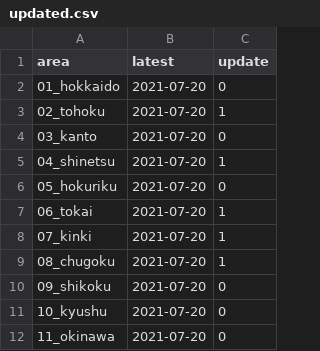
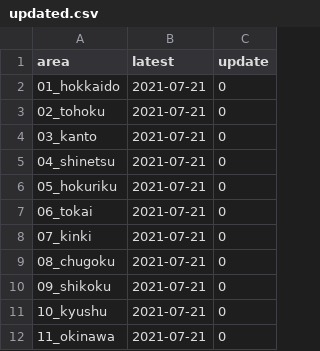
Before and after one commit to imabari/musen, a CSV file: updated.csv, drawn as a sheet.

```diff
--- a/updated.csv
+++ b/updated.csv
@@ -1,12 +1,12 @@
 area,latest,update
-01_hokkaido,2021-07-20,0
-02_tohoku,2021-07-20,1
-03_kanto,2021-07-20,0
-04_shinetsu,2021-07-20,1
-05_hokuriku,2021-07-20,0
-06_tokai,2021-07-20,1
-07_kinki,2021-07-20,1
-08_chugoku,2021-07-20,1
-09_shikoku,2021-07-20,0
-10_kyushu,2021-07-20,0
-11_okinawa,2021-07-20,0
+01_hokkaido,2021-07-21,0
+02_tohoku,2021-07-21,0
+03_kanto,2021-07-21,0
+04_shinetsu,2021-07-21,0
+05_hokuriku,2021-07-21,0
+06_tokai,2021-07-21,0
+07_kinki,2021-07-21,0
+08_chugoku,2021-07-21,0
+09_shikoku,2021-07-21,0
+10_kyushu,2021-07-21,0
+11_okinawa,2021-07-21,0
```
Also changed, not shown: 00_prefs_diff.csv.
